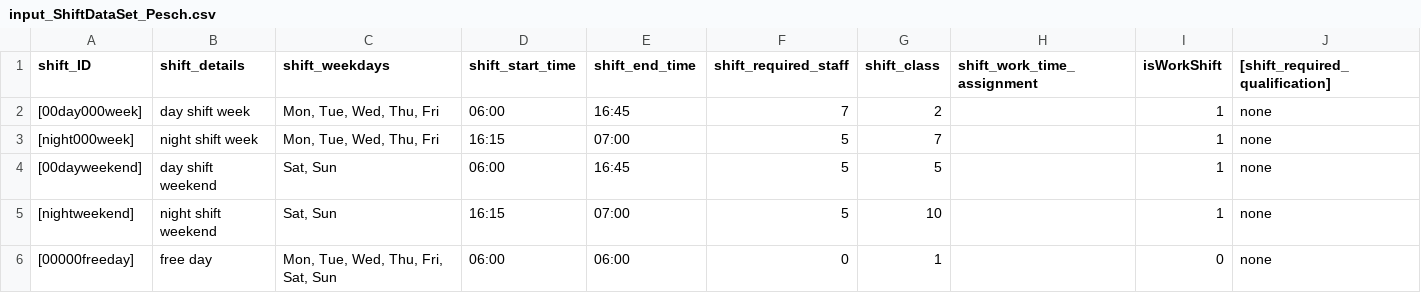
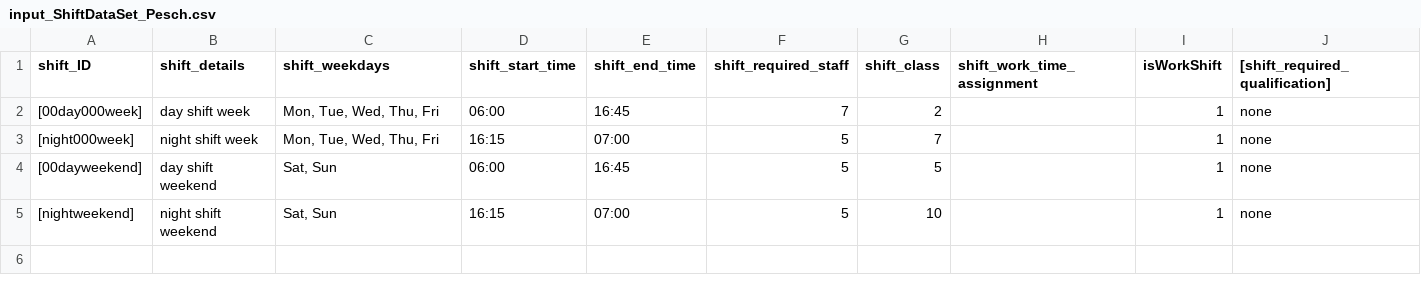
Before and after one commit to poprjaduhhaa/Modellierungsseminar-Firestation, a CSV file: coding/input/input_ShiftDataSet_Pesch.csv, drawn as a sheet.

Commit message:
hard-coded freeDay shift; extended log functionality

```diff
--- a/coding/input/input_ShiftDataSet_Pesch.csv
+++ b/coding/input/input_ShiftDataSet_Pesch.csv
@@ -5,2 +5 @@
 [nightweekend];night shift weekend;Sat, Sun;16:15;07:00;5;10;;1;none
-[00000freeday];free day;Mon, Tue, Wed, Thu, Fri, Sat, Sun;06:00;06:00;0;1;;0;none
```
Also changed, not shown: coding/logs/log_shift_object.csv, 1 other file.
